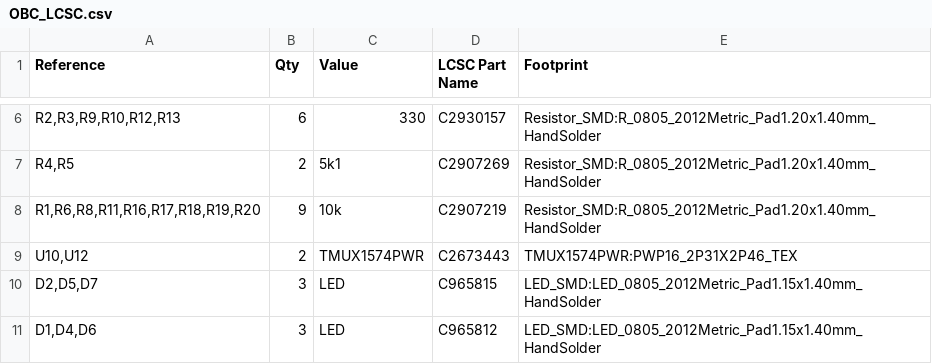
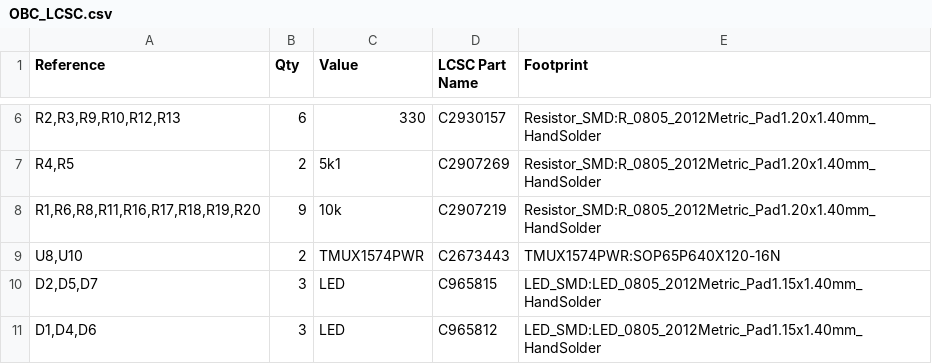
Before and after one commit to HernanIbarra60/OBC-, a CSV file: PCB/OBC/OBC_LCSC.csv, drawn as a sheet; only a part is shown, gaps mark what is left out.

```diff
--- a/PCB/OBC/OBC_LCSC.csv
+++ b/PCB/OBC/OBC_LCSC.csv
@@ -8,3 +8,3 @@
 "R1,R6,R8,R11,R16,R17,R18,R19,R20","9","10k","C2907219","Resistor_SMD:R_0805_2012Metric_Pad1.20x1.40mm_HandSolder"
-"U10,U12","2","TMUX1574PWR","C2673443","TMUX1574PWR:PWP16_2P31X2P46_TEX"
+"U8,U10","2","TMUX1574PWR","C2673443","TMUX1574PWR:SOP65P640X120-16N"
 "D2,D5,D7","3","LED","C965815","LED_SMD:LED_0805_2012Metric_Pad1.15x1.40mm_HandSolder"
```
Also changed, not shown: 20 other files.
